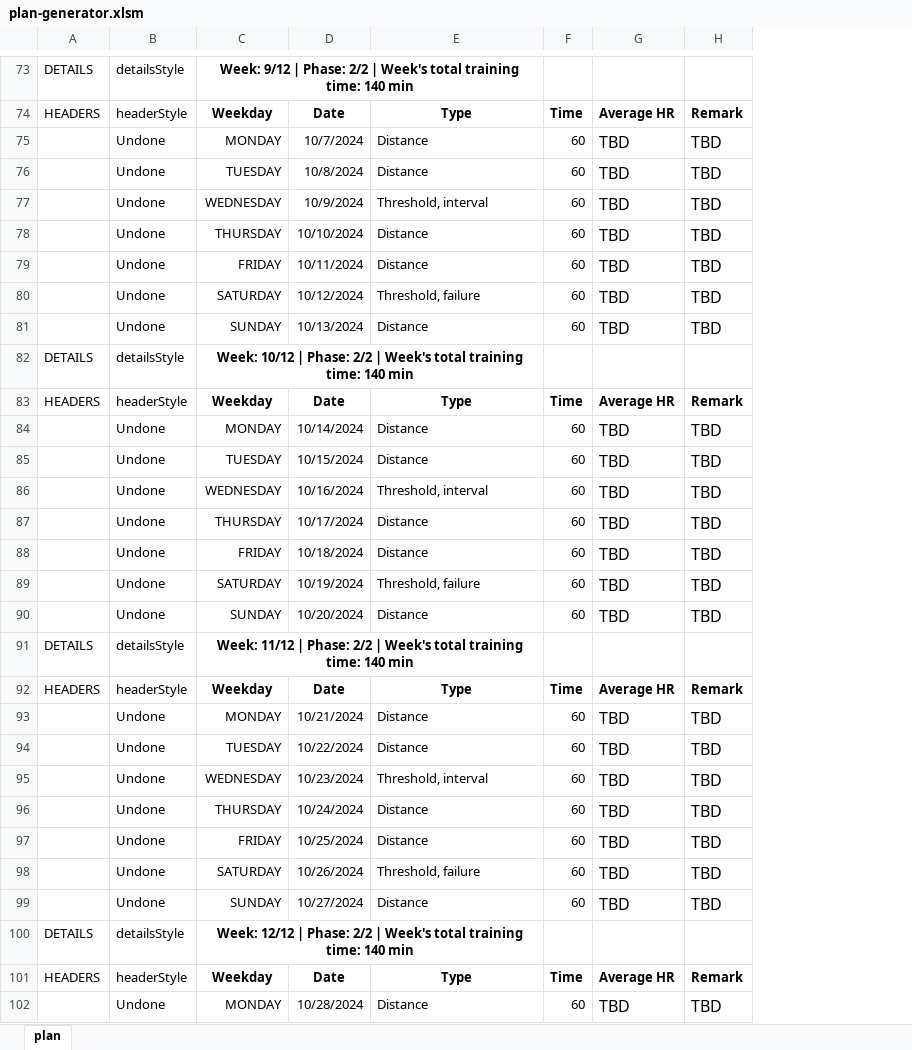
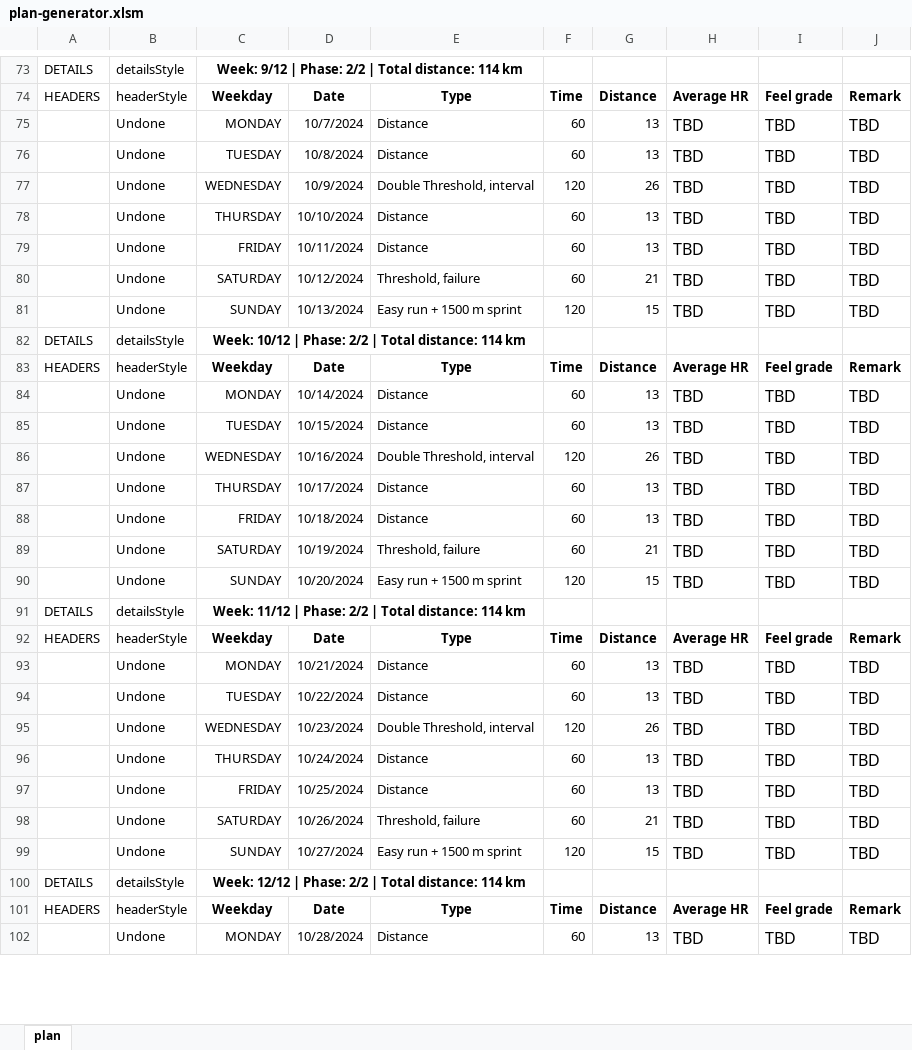
Before and after one commit to hulsbo/personal-blog, an Excel workbook: _includes/plan-generator.xlsm, sheet plan, drawn as a sheet; only a part is shown, gaps mark what is left out; values as stored, in another font and other column widths than the file's, no borders; the diff covers the shown part only; the diff names each change by its address in the sheet, - before the commit and + after, or states it on an @@ line.

Commit message:
Update plan for 12-week plan, add more data to plan, update home page with img and text, update runner page with new img, Add logo title

```diff
--- a/_includes/plan-generator.xlsm (sheet plan)
+++ b/_includes/plan-generator.xlsm (sheet plan)
+column G, rows 74-102: Distance | 13 | 13 | 26 | 13 | 13 | 21 | 15 |  | Distance | 13 | 13 | 26 | 13 | 13 | 21 | 15 |  | Distance | 13 | 13 | 26 | 13 | 13 | 21 | 15 |  | Distance | 13
+column I, rows 74-102: Feel grade | TBD | TBD | TBD | TBD | TBD | TBD | TBD |  | Feel grade | TBD | TBD | TBD | TBD | TBD | TBD | TBD |  | Feel grade | TBD | TBD | TBD | TBD | TBD | TBD | TBD |  | Feel grade | TBD
-C73: …2/2 | Week's total training time: 140 min
+C73: …2/2 | Total distance: 114 km
-E77: Threshold, interval
+E77: Double Threshold, interval
-F77: 60
+F77: 120
-E81: Distance
+E81: Easy run + 1500 m sprint
-F81: 60
+F81: 120
-C82: …2/2 | Week's total training time: 140 min
+C82: …2/2 | Total distance: 114 km
-E86: Threshold, interval
+E86: Double Threshold, interval
-F86: 60
+F86: 120
-E90: Distance
+E90: Easy run + 1500 m sprint
-F90: 60
+F90: 120
-C91: …2/2 | Week's total training time: 140 min
+C91: …2/2 | Total distance: 114 km
-E95: Threshold, interval
+E95: Double Threshold, interval
-F95: 60
+F95: 120
-E99: Distance
+E99: Easy run + 1500 m sprint
-F99: 60
+F99: 120
-C100: …2/2 | Week's total training time: 140 min
+C100: …2/2 | Total distance: 114 km
```
Also changed, not shown: 45 edited cells elsewhere in this sheet, 8 other files.
